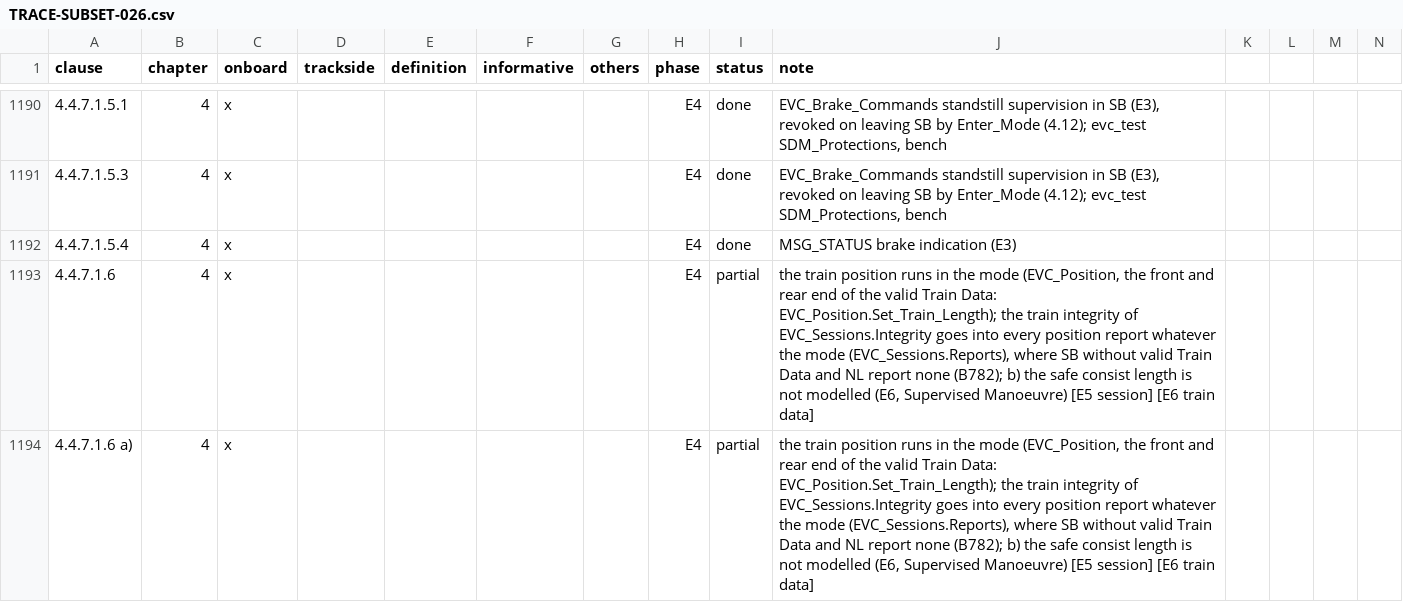
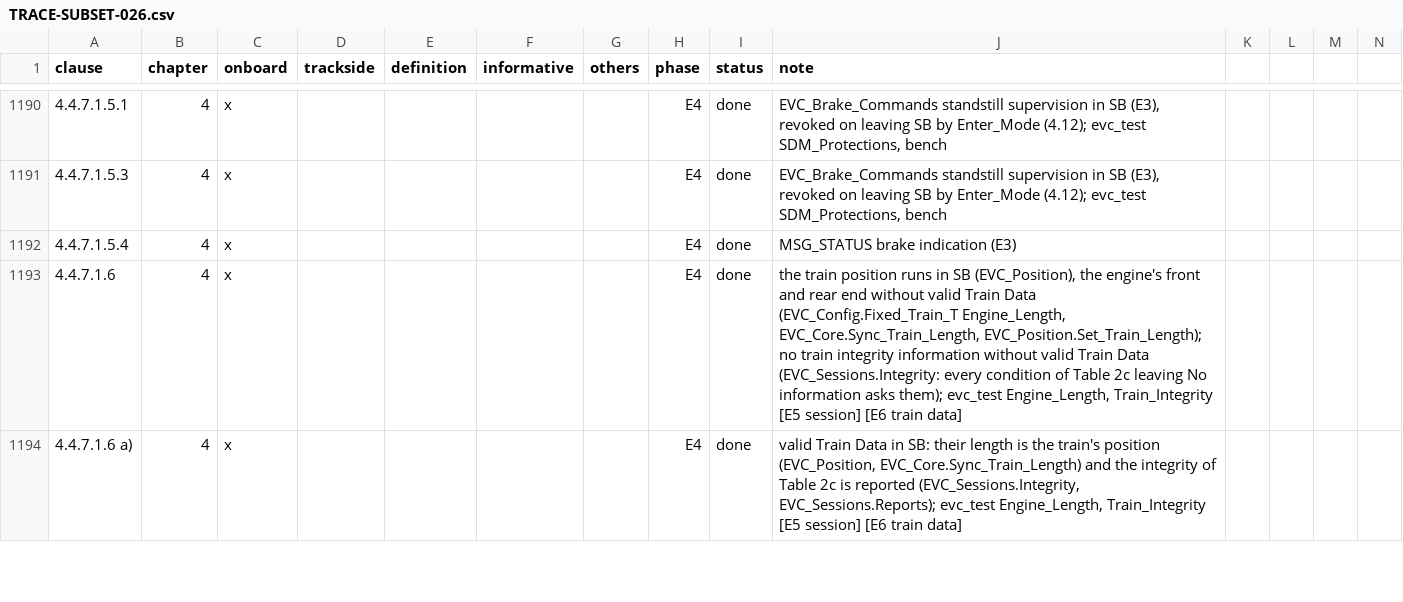
Before and after one commit to milanredele/etcs-dmi, a CSV file: doc/TRACE-SUBSET-026.csv, drawn as a sheet; only a part is shown, gaps mark what is left out; the diff covers the shown part only; the diff names each change by its address in the sheet, - before the commit and + after, or states it on an @@ line.

```diff
--- a/doc/TRACE-SUBSET-026.csv
+++ b/doc/TRACE-SUBSET-026.csv
-I1193:I1194 (status): partial
+I1193:I1194 (status): done
-J1193 (note): …runs in the mode (EVC_Position, the front and rear end of the valid Train Data: EVC_Position.Set_Train_Length); the train integrity of EVC_Sessions.Integrity goes into every position report whatever the mode (EVC_Sessions.Reports), where SB without valid Train Data and NL report none (B782); b) the safe consist length is not modelled (E6, Supervised Manoeuvre) [E5 session]…
+J1193 (note): …runs in SB (EVC_Position), the engine's front and rear end without valid Train Data (EVC_Config.Fixed_Train_T Engine_Length, EVC_Core.Sync_Train_Length, EVC_Position.Set_Train_Length); no train integrity information without valid Train Data (EVC_Sessions.Integrity: every condition of Table 2c leaving No information asks them); evc_test Engine_Length, Train_Integrity [E5 session]…
-J1194 (note): the train position runs in the mode (EVC_Position, the front and rear end of the valid Train Data: EVC_Position.Set_Train_Length); the train integrity of EVC_Sessions.Integrity goes into every position report whatever the mode (EVC_Sessions.Reports), where SB without valid Train Data and NL report none (B782); b) the safe consist length is not modelled (E6, Supervised Manoeuvre) [E5 session]…
+J1194 (note): valid Train Data in SB: their length is the train's position (EVC_Position, EVC_Core.Sync_Train_Length) and the integrity of Table 2c is reported (EVC_Sessions.Integrity, EVC_Sessions.Reports); evc_test Engine_Length, Train_Integrity [E5 session]…
```
Also changed, not shown: 9 edited cells elsewhere in this file, doc/BACKLOG.csv, 9 other files.
